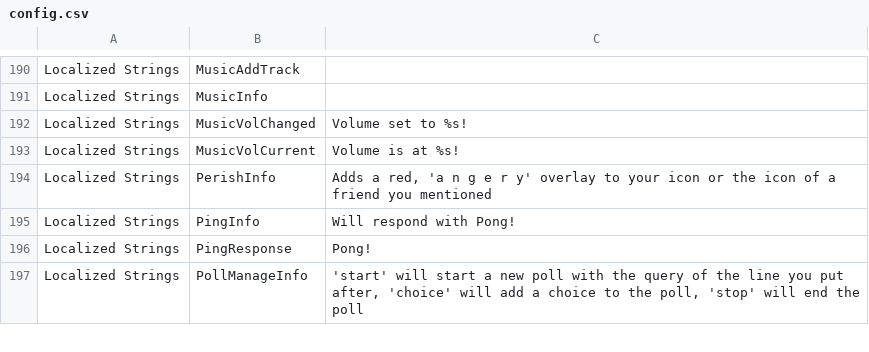
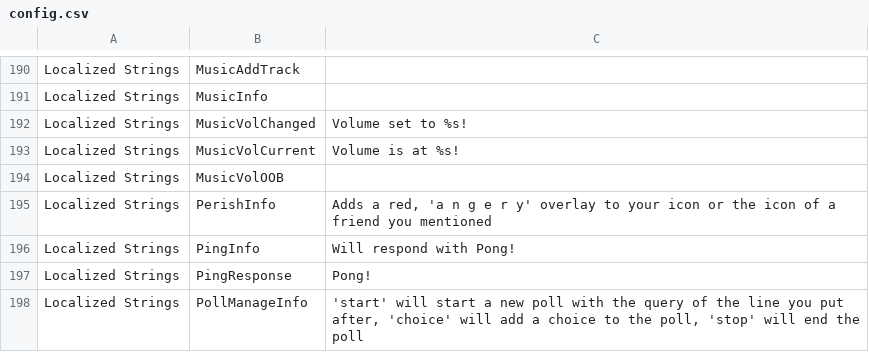
Before and after one commit to AlexStewartCode/KittyBot, a CSV file: assets/config.csv, drawn as a sheet; only a part is shown, gaps mark what is left out; the diff names each change by its address in the sheet, - before the commit and + after, or states it on an @@ line.

```diff
--- a/assets/config.csv
+++ b/assets/config.csv
+row 194: Localized Strings | MusicVolOOB
```
Also changed, not shown: 3 other files.
